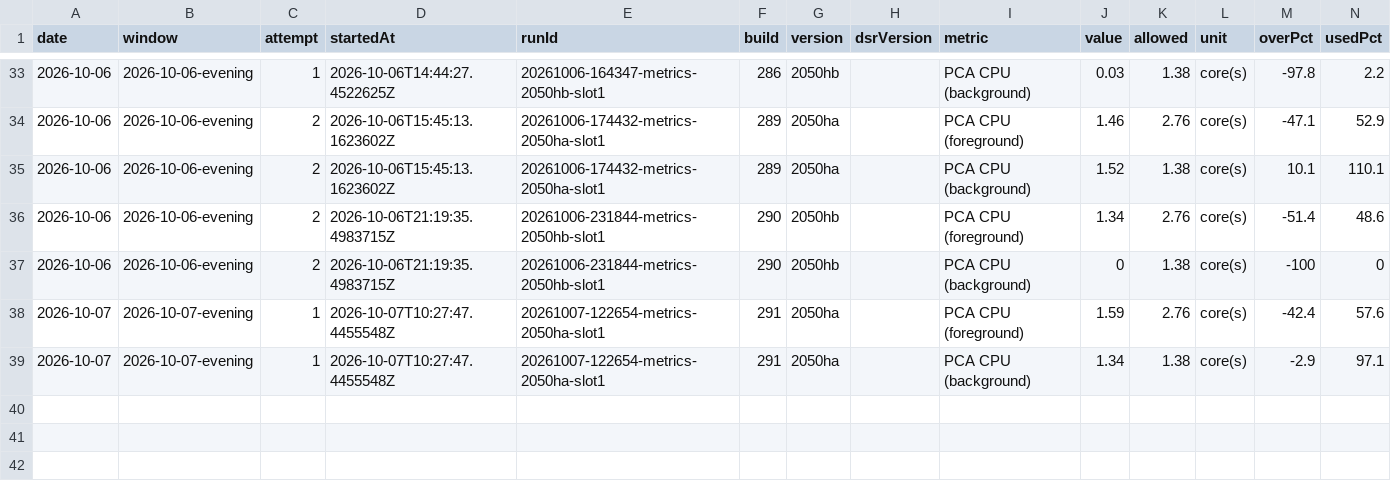
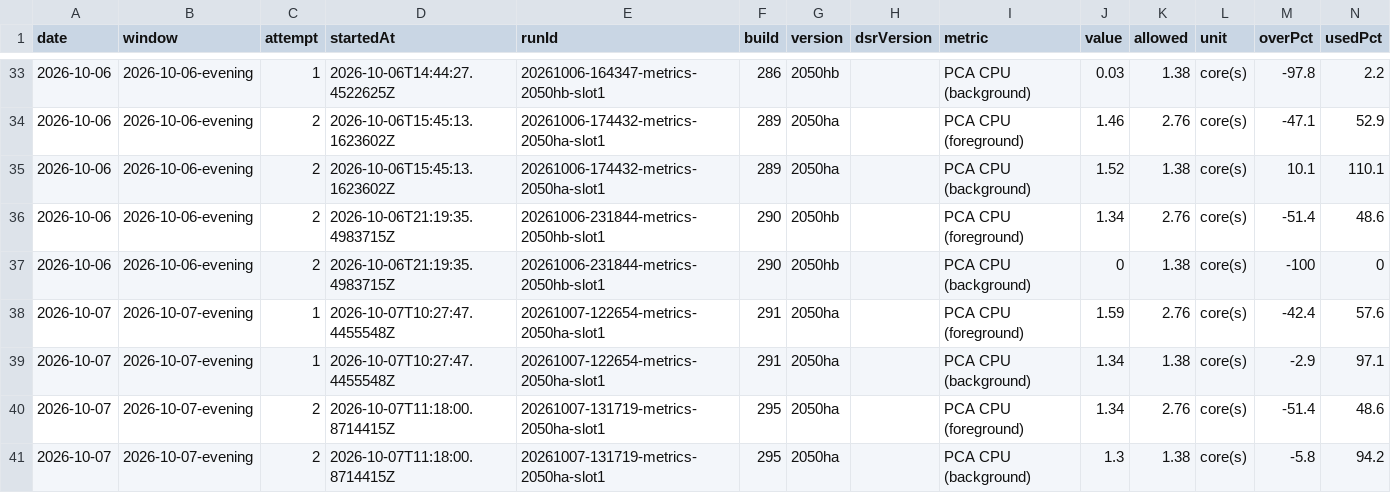
Before and after one commit to FastCorporatoin/report, a CSV file: kpi/metrics-2026-10.csv, drawn as a sheet; only a part is shown, gaps mark what is left out.

```diff
--- a/kpi/metrics-2026-10.csv
+++ b/kpi/metrics-2026-10.csv
@@ -39 +39,3 @@ date,window,attempt,startedAt,runId,build,version,dsrVersion,metric,value,allowe
 2026-10-07,2026-10-07-evening,1,2026-10-07T10:27:47.4455548Z,20261007-122654-metrics-2050ha-slot1,291,2050ha,,PCA CPU (background),1.34,1.38,core(s),-2.9,97.1
+2026-10-07,2026-10-07-evening,2,2026-10-07T11:18:00.8714415Z,20261007-131719-metrics-2050ha-slot1,295,2050ha,,PCA CPU (foreground),1.34,2.76,core(s),-51.4,48.6
+2026-10-07,2026-10-07-evening,2,2026-10-07T11:18:00.8714415Z,20261007-131719-metrics-2050ha-slot1,295,2050ha,,PCA CPU (background),1.3,1.38,core(s),-5.8,94.2
```
Also changed, not shown: kpi/runs-2026-10.csv, 7 other files.
